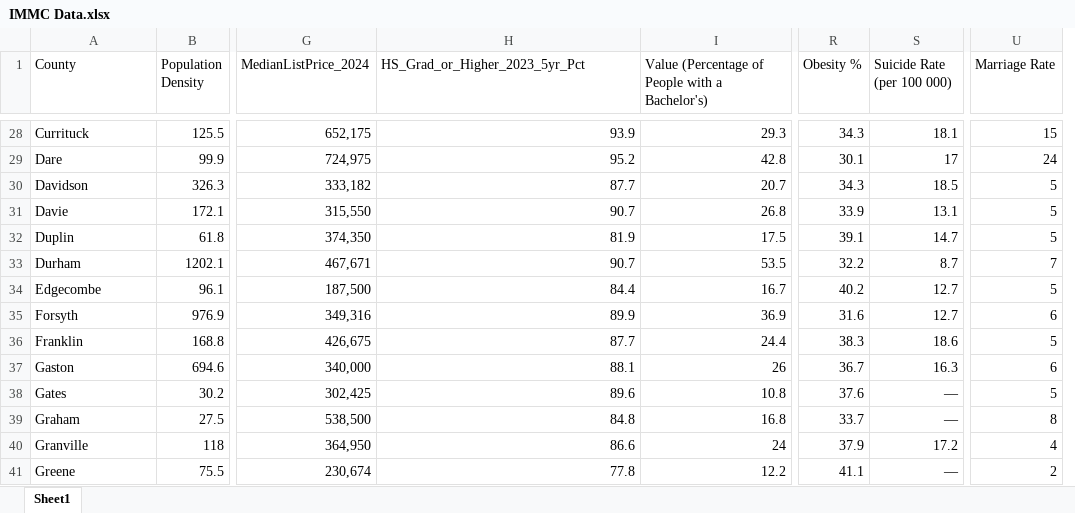
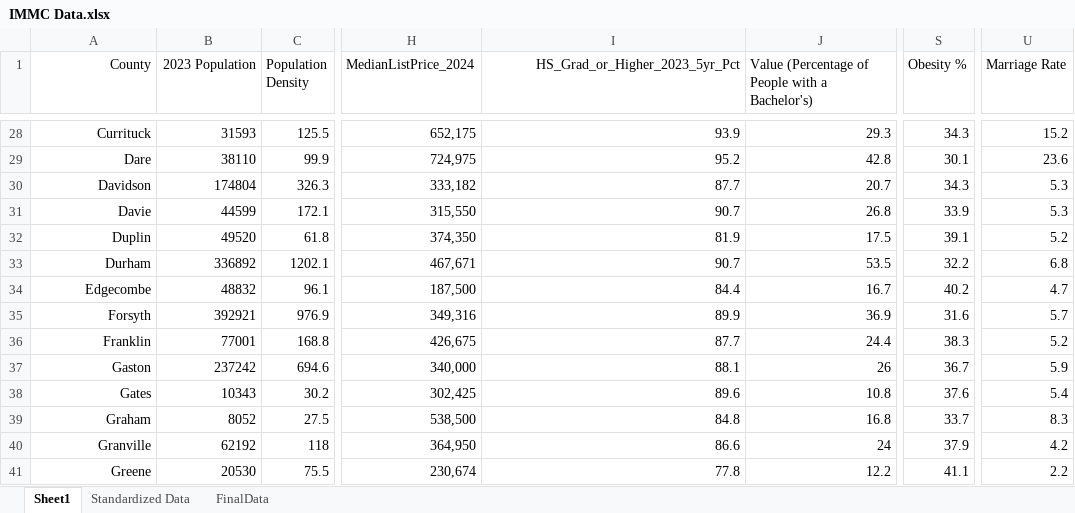
Before and after one commit to Mathperson271828/immc2025, an Excel workbook: IMMC Data.xlsx, sheet Sheet1, drawn as a sheet; only a part is shown, gaps mark what is left out; values as stored, in another font and other column widths than the file's, no borders; charts and pictures not drawn; removed rows and columns are numbered as before the commit, all else as after; the diff covers the shown part only; the diff names each change by its address in the sheet, - before the commit and + after, or states it on an @@ line.

```diff
--- a/IMMC Data.xlsx (sheet Sheet1)
+++ b/IMMC Data.xlsx (sheet Sheet1)
+sheet tab: Standardized Data
+sheet tab: FinalData
+column B (2023 Population), rows 28-41: 31593 | 38110 | 174804 | 44599 | 49520 | 336892 | 48832 | 392921 | 77001 | 237242 | 10343 | 8052 | 62192 | 20530
-column S (Suicide Rate (per 100 000)), rows 28-41: 18.1 | 17 | 18.5 | 13.1 | 14.7 | 8.7 | 12.7 | 12.7 | 18.6 | 16.3 | — | — | 17.2 | —
-A1:A41 alignment: left
+A1:A41 alignment: right
-I1 alignment: left
+I1 alignment: right
-U28 (Marriage Rate): 15
+U28 (Marriage Rate): 15.2
-U29 (Marriage Rate): 24
+U29 (Marriage Rate): 23.6
-U30:U31 (Marriage Rate): 5
+U30:U31 (Marriage Rate): 5.3
-U32 (Marriage Rate): 5
+U32 (Marriage Rate): 5.2
-U33 (Marriage Rate): 7
+U33 (Marriage Rate): 6.8
-U34 (Marriage Rate): 5
+U34 (Marriage Rate): 4.7
-U35 (Marriage Rate): 6
+U35 (Marriage Rate): 5.7
-U36 (Marriage Rate): 5
+U36 (Marriage Rate): 5.2
-U37 (Marriage Rate): 6
+U37 (Marriage Rate): 5.9
-U38 (Marriage Rate): 5
+U38 (Marriage Rate): 5.4
-U39 (Marriage Rate): 8
+U39 (Marriage Rate): 8.3
-U40 (Marriage Rate): 4
+U40 (Marriage Rate): 4.2
-U41 (Marriage Rate): 2
+U41 (Marriage Rate): 2.2
```
Also changed, not shown: 3 added rows, 50 edited cells and cell formats elsewhere in this sheet, charts or pictures.
